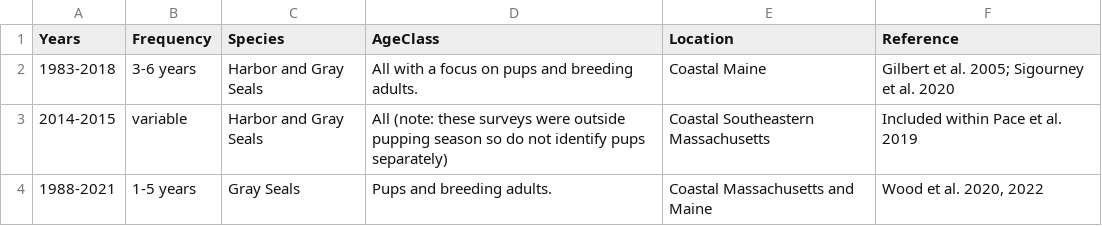
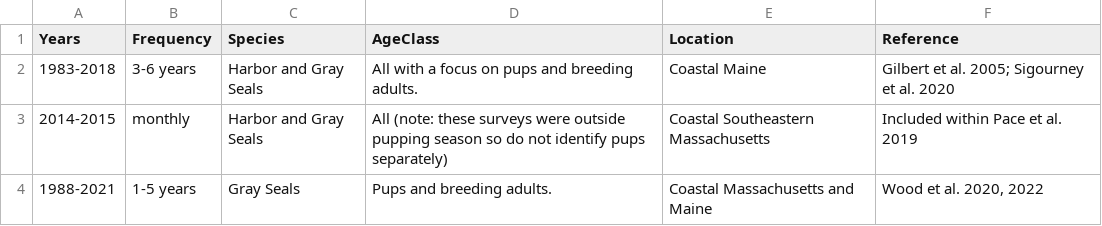
Before and after one commit to EJosephson/READ-PSB-SealToolbox, a CSV file: Production/data/DataDesc.csv, drawn as a sheet.

```diff
--- a/Production/data/DataDesc.csv
+++ b/Production/data/DataDesc.csv
@@ -2,3 +2,3 @@ Years,Frequency,Species,AgeClass,Location,Reference
 1983-2018,3-6 years,Harbor and Gray Seals,All with a focus on pups and breeding adults.,Coastal Maine,Gilbert et al. 2005; Sigourney et al. 2020
-2014-2015,variable,Harbor and Gray Seals,All (note: these surveys were outside pupping season so do not identify pups separately),Coastal Southeastern Massachusetts,Included within Pace et al. 2019
+2014-2015,monthly,Harbor and Gray Seals,All (note: these surveys were outside pupping season so do not identify pups separately),Coastal Southeastern Massachusetts,Included within Pace et al. 2019
 1988-2021,1-5 years,Gray Seals,Pups and breeding adults.,Coastal Massachusetts and Maine,"Wood et al. 2020, 2022"
```
Also changed, not shown: 3 other files.
